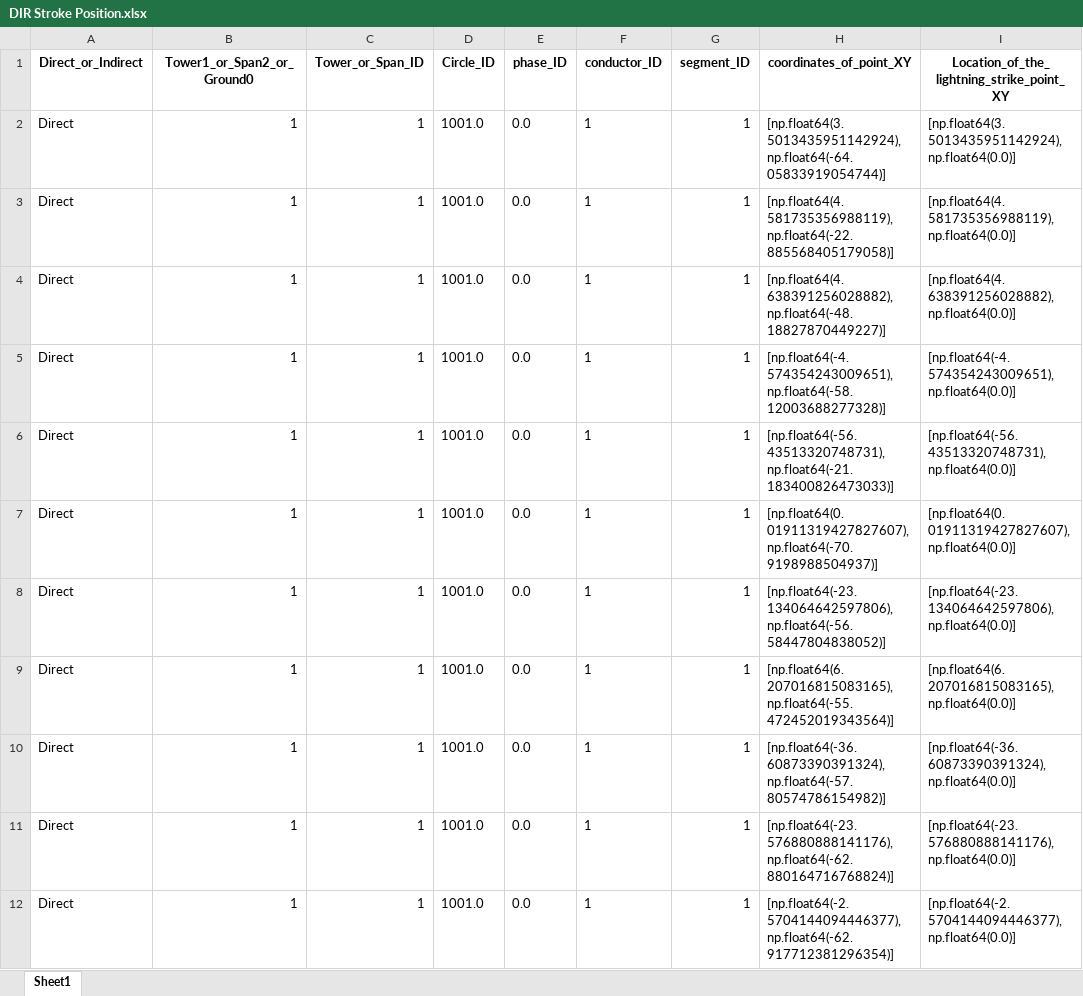
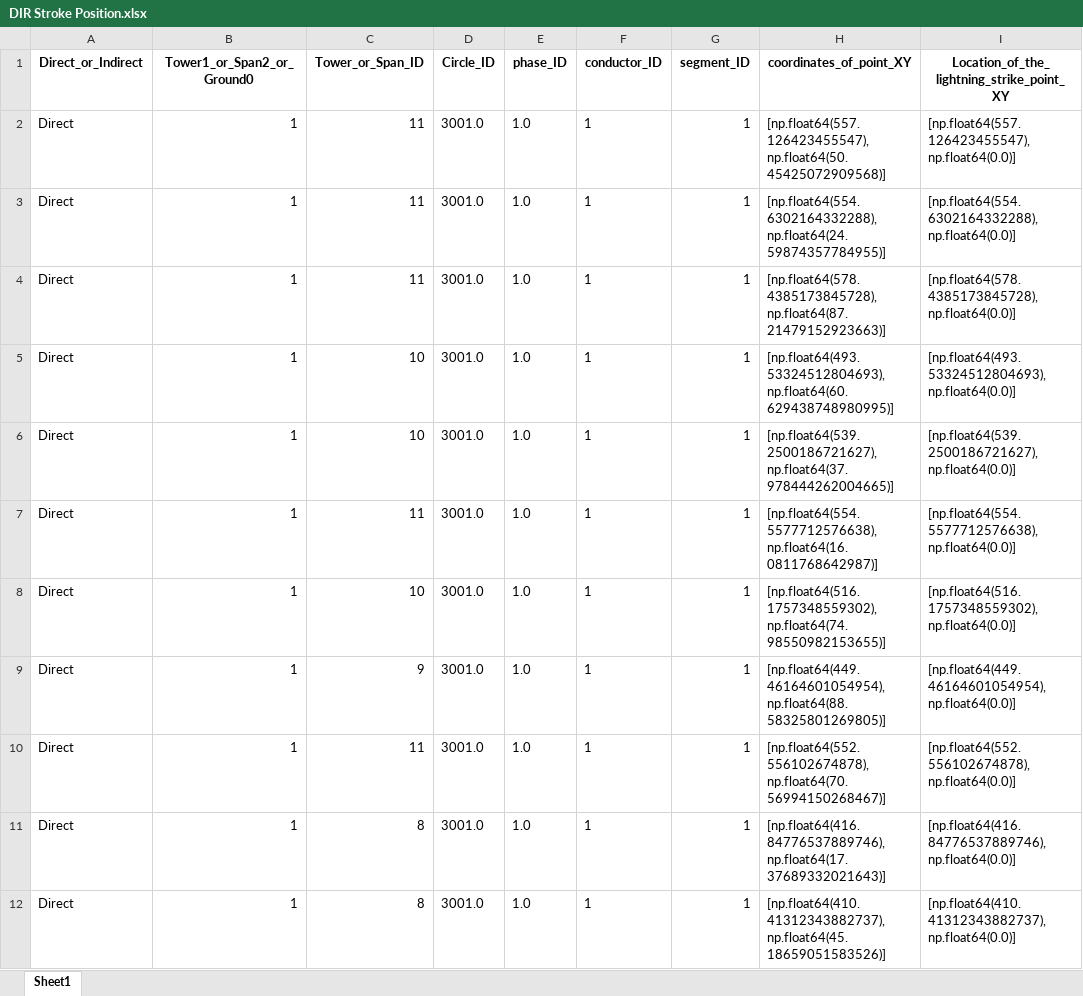
Before and after one commit to zoezhousy/ElectricPowerSystem, an Excel workbook: Data/output/DIR Stroke Position.xlsx, sheet Sheet1, drawn as a sheet; only a part is shown; values as stored, in another font and other column widths than the file's, no borders; the diff covers the shown part only; the diff names each change by its address in the sheet, - before the commit and + after, or states it on an @@ line.

```diff
--- a/Data/output/DIR Stroke Position.xlsx (sheet Sheet1)
+++ b/Data/output/DIR Stroke Position.xlsx (sheet Sheet1)
-C2:C4 (Tower_or_Span_ID): 1
+C2:C4 (Tower_or_Span_ID): 11
-D2:D12 (Circle_ID): 1001.0
+D2:D12 (Circle_ID): 3001.0
-E2:E12 (phase_ID): 0.0
+E2:E12 (phase_ID): 1.0
-H2 (coordinates_of_point_XY): [np.float64(3.5013435951142924), np.float64(-64.05833919054744)]
+H2 (coordinates_of_point_XY): [np.float64(557.126423455547), np.float64(50.45425072909568)]
-I2: [np.float64(3.5013435951142924), np.float64(0.0)]
+I2: [np.float64(557.126423455547), np.float64(0.0)]
-H3 (coordinates_of_point_XY): [np.float64(4.581735356988119), np.float64(-22.885568405179058)]
+H3 (coordinates_of_point_XY): [np.float64(554.6302164332288), np.float64(24.59874357784955)]
-I3: [np.float64(4.581735356988119), np.float64(0.0)]
+I3: [np.float64(554.6302164332288), np.float64(0.0)]
-H4 (coordinates_of_point_XY): [np.float64(4.638391256028882), np.float64(-48.18827870449227)]
+H4 (coordinates_of_point_XY): [np.float64(578.4385173845728), np.float64(87.21479152923663)]
-I4: [np.float64(4.638391256028882), np.float64(0.0)]
+I4: [np.float64(578.4385173845728), np.float64(0.0)]
-C5:C6 (Tower_or_Span_ID): 1
+C5:C6 (Tower_or_Span_ID): 10
-H5 (coordinates_of_point_XY): [np.float64(-4.574354243009651), np.float64(-58.12003688277328)]
+H5 (coordinates_of_point_XY): [np.float64(493.53324512804693), np.float64(60.629438748980995)]
-I5: [np.float64(-4.574354243009651), np.float64(0.0)]
+I5: [np.float64(493.53324512804693), np.float64(0.0)]
-H6 (coordinates_of_point_XY): [np.float64(-56.43513320748731), np.float64(-21.183400826473033)]
+H6 (coordinates_of_point_XY): [np.float64(539.2500186721627), np.float64(37.978444262004665)]
-I6: [np.float64(-56.43513320748731), np.float64(0.0)]
+I6: [np.float64(539.2500186721627), np.float64(0.0)]
-C7 (Tower_or_Span_ID): 1
+C7 (Tower_or_Span_ID): 11
-H7 (coordinates_of_point_XY): [np.float64(0.01911319427827607), np.float64(-70.9198988504937)]
+H7 (coordinates_of_point_XY): [np.float64(554.5577712576638), np.float64(16.0811768642987)]
-I7: [np.float64(0.01911319427827607), np.float64(0.0)]
+I7: [np.float64(554.5577712576638), np.float64(0.0)]
-C8 (Tower_or_Span_ID): 1
+C8 (Tower_or_Span_ID): 10
-H8 (coordinates_of_point_XY): [np.float64(-23.134064642597806), np.float64(-56.58447804838052)]
+H8 (coordinates_of_point_XY): [np.float64(516.1757348559302), np.float64(74.98550982153655)]
-I8: [np.float64(-23.134064642597806), np.float64(0.0)]
+I8: [np.float64(516.1757348559302), np.float64(0.0)]
-C9 (Tower_or_Span_ID): 1
+C9 (Tower_or_Span_ID): 9
-H9 (coordinates_of_point_XY): [np.float64(6.207016815083165), np.float64(-55.472452019343564)]
+H9 (coordinates_of_point_XY): [np.float64(449.46164601054954), np.float64(88.58325801269805)]
-I9: [np.float64(6.207016815083165), np.float64(0.0)]
+I9: [np.float64(449.46164601054954), np.float64(0.0)]
-C10 (Tower_or_Span_ID): 1
+C10 (Tower_or_Span_ID): 11
-H10 (coordinates_of_point_XY): [np.float64(-36.60873390391324), np.float64(-57.80574786154982)]
+H10 (coordinates_of_point_XY): [np.float64(552.556102674878), np.float64(70.56994150268467)]
-I10: [np.float64(-36.60873390391324), np.float64(0.0)]
+I10: [np.float64(552.556102674878), np.float64(0.0)]
-C11:C12 (Tower_or_Span_ID): 1
+C11:C12 (Tower_or_Span_ID): 8
-H11 (coordinates_of_point_XY): [np.float64(-23.576880888141176), np.float64(-62.880164716768824)]
+H11 (coordinates_of_point_XY): [np.float64(416.84776537889746), np.float64(17.37689332021643)]
-I11: [np.float64(-23.576880888141176), np.float64(0.0)]
+I11: [np.float64(416.84776537889746), np.float64(0.0)]
-H12 (coordinates_of_point_XY): [np.float64(-2.5704144094446377), np.float64(-62.917712381296354)]
+H12 (coordinates_of_point_XY): [np.float64(410.41312343882737), np.float64(45.18659051583526)]
-I12: [np.float64(-2.5704144094446377), np.float64(0.0)]
+I12: [np.float64(410.41312343882737), np.float64(0.0)]
```
Also changed, not shown: other rows of this sheet, Data/output/DIR Current Waveform CIGRE.xlsx, Data/output/LGT Zone Boundary.xlsx, 13 other files.
